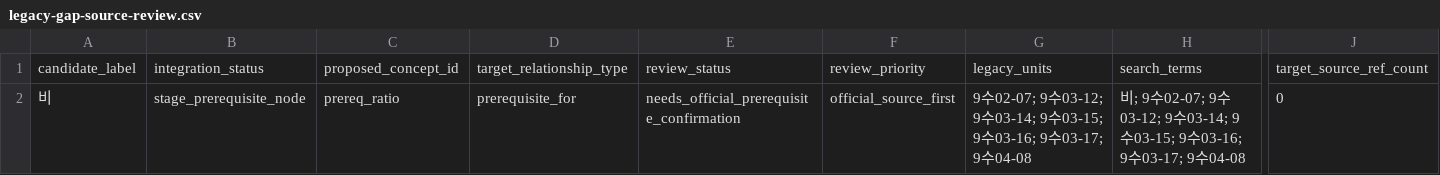
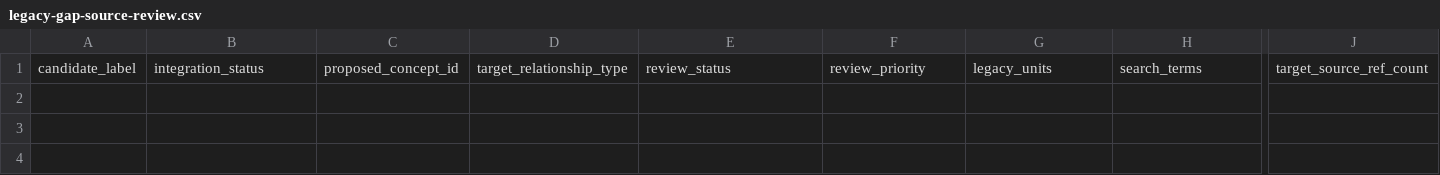
Before and after one commit to BeomjinSouth/Seteuk, a CSV file: 교육과정 모음 정리본/docs/math-concept-map/legacy-gap-source-review.csv, drawn as a sheet; only a part is shown, gaps mark what is left out; rows hold the shown columns only; the diff names each change by its address in the sheet, - before the commit and + after, or states it on an @@ line.

```diff
--- a/교육과정 모음 정리본/docs/math-concept-map/legacy-gap-source-review.csv
+++ b/교육과정 모음 정리본/docs/math-concept-map/legacy-gap-source-review.csv
-row 2: 비 | stage_prerequisite_node | prereq_ratio | prerequisite_for | needs_official_prerequisite_confirmation | official_source_first | 9수02-07; 9수03-12; 9수03-14; 9수03-15; 9수03-16; 9수03-17; 9수04-08 | 비; 9수02-07; 9수03-12; 9수03-14; 9수03-15; 9수03-16; 9수03-17; 9수04-08 | 0
```
Also changed, not shown: 교육과정 모음 정리본/docs/math-concept-map/concepts.csv, 교육과정 모음 정리본/docs/math-concept-map/legacy-gap-integration-plan.csv, 39 other files.
